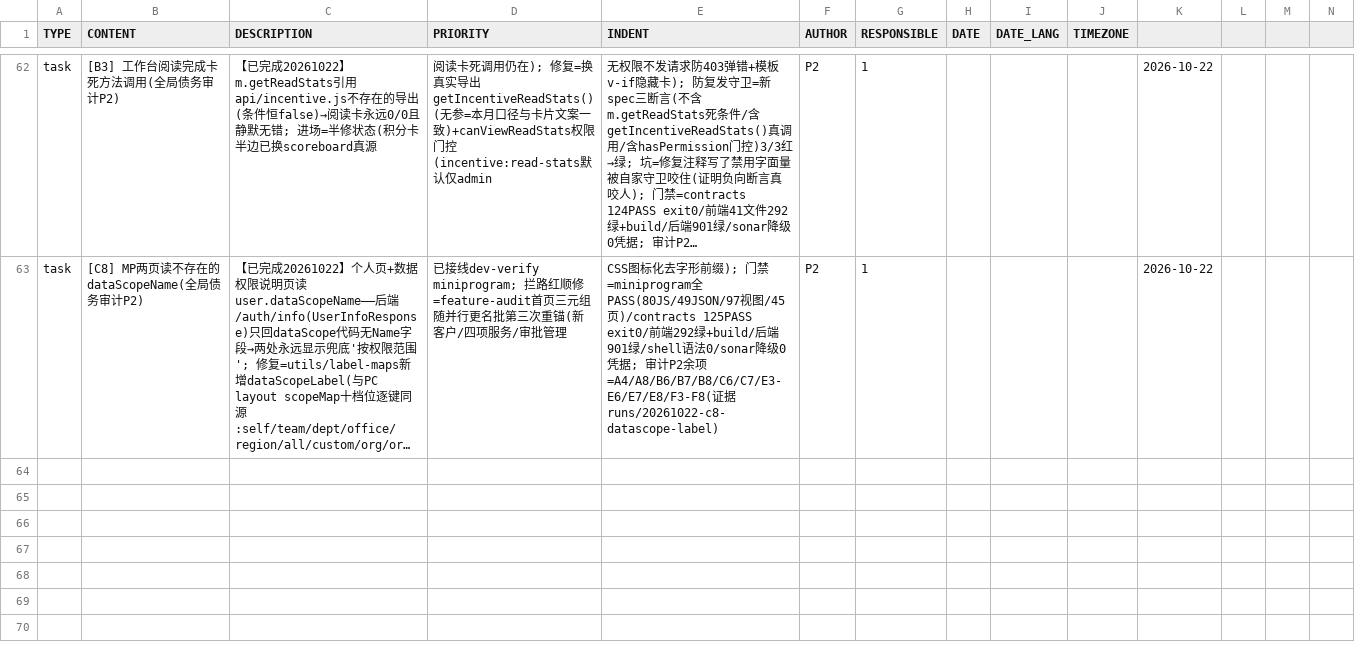
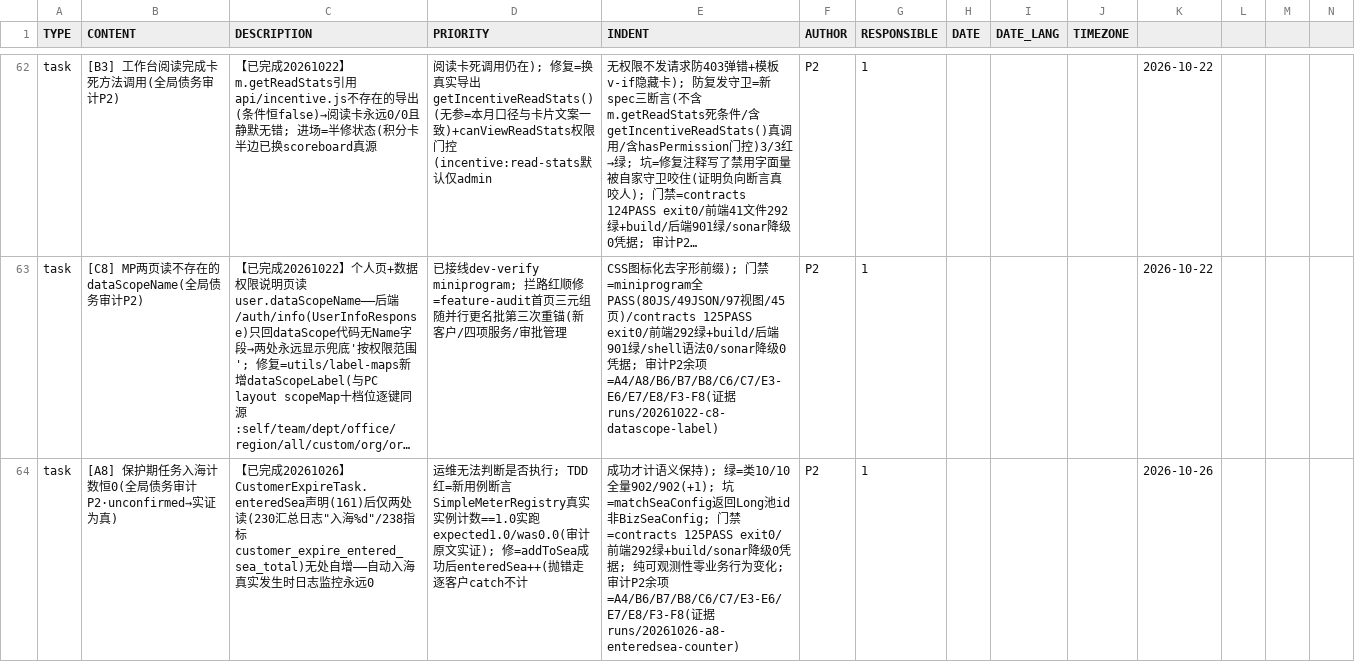
Before and after one commit to Eastdongjun/AigiCRM, a CSV file: 00-项目管理/AIGICRM-PR24-todoist.csv, drawn as a sheet; only a part is shown, gaps mark what is left out; long unchanged cells end in …; the diff names each change by its address in the sheet, - before the commit and + after, or states it on an @@ line.

Commit message:
fix(task): 保护期自动入海计数修复——enteredSea 从不自增(全局债务审计 A8)
enteredSea 声明后只在汇总日志"入海%d"与指标 customer_expire_entered_sea_total
被读, 无处自增——自动入海真实发生时日志/监控永远显示 0, 运维无法判断
是否执行(unconfirmed 项本轮实证为真)。
- 修: addToSea 成功后 enteredSea++(抛错走逐客户 catch 不计, "成功才计"语义保持)
- TDD: 新用例断言 SimpleMeterRegistry 真实实例计数==1.0,
  实跑 expected 1.0 / was 0.0 → 修后类 10/10
- 纯可观测性, 零业务行为变化
- 门禁: 后端全量 902/902 绿(+1)/contracts 125 PASS exit 0/
  前端 292 绿+build/sonar 降级扫描 0 凭据
(证据 runs/20261026-a8-enteredsea-counter)

```diff
--- a/00-项目管理/AIGICRM-PR24-todoist.csv
+++ b/00-项目管理/AIGICRM-PR24-todoist.csv
+row 64: task | [A8] 保护期任务入海计数恒0(全局债务审计P2·unconfirmed→实证为真) | 【已完成20261026】CustomerExpireTask.enteredSea声明(161)后仅两处读(230汇总日志"入海%d"/238指标customer_expire_entered_sea_total)无处自增——自动入海真实发生时日志监控永远0 | 运维无法判断是否执行; TDD红=新用例断言SimpleMeterRegistry真实实例计数==1.0实跑expected1.0/was0.0(审计原文实证); 修=addToSea成功后enteredSea++(抛错走逐客户catch不计 | 成功才计语义保持); 绿=类10/10全量902/902(+1); 坑=matchSeaConfig返回Long池id非BizSeaConfig; 门禁=contracts 125PASS exit0/前端292绿+build/sonar降级0凭据; 纯可观测性零业务行为变化; 审计P2余项=A4/B6/B7/B8/C6/C7/E3-E6/E7/E8/F3-F8(证据 runs/20261026-a8-enteredsea-counter) | P2 | 1 |  |  |  | 2026-10-26
```
Also changed, not shown: 2 other files.
